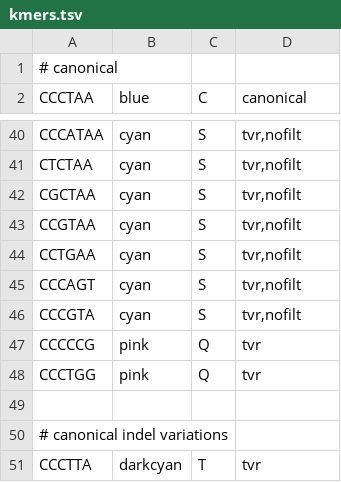
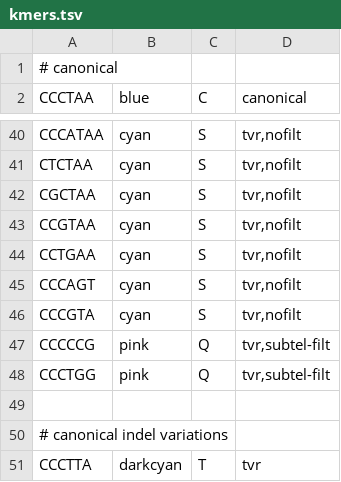
Before and after one commit to zstephens/telogator2, a TSV file: resources/kmers.tsv, drawn as a sheet; only a part is shown, gaps mark what is left out.

Commit message:
fast-filt --> init-filt, adding support for ignoring certain chars for subtel boundary detection

```diff
--- a/resources/kmers.tsv
+++ b/resources/kmers.tsv
@@ -46,4 +46,4 @@ CCCAGT	cyan	S	tvr,nofilt
 CCCGTA	cyan	S	tvr,nofilt
-CCCCCG	pink	Q	tvr
-CCCTGG	pink	Q	tvr
+CCCCCG	pink	Q	tvr,subtel-filt
+CCCTGG	pink	Q	tvr,subtel-filt
 
```
Also changed, not shown: 2 other files.
